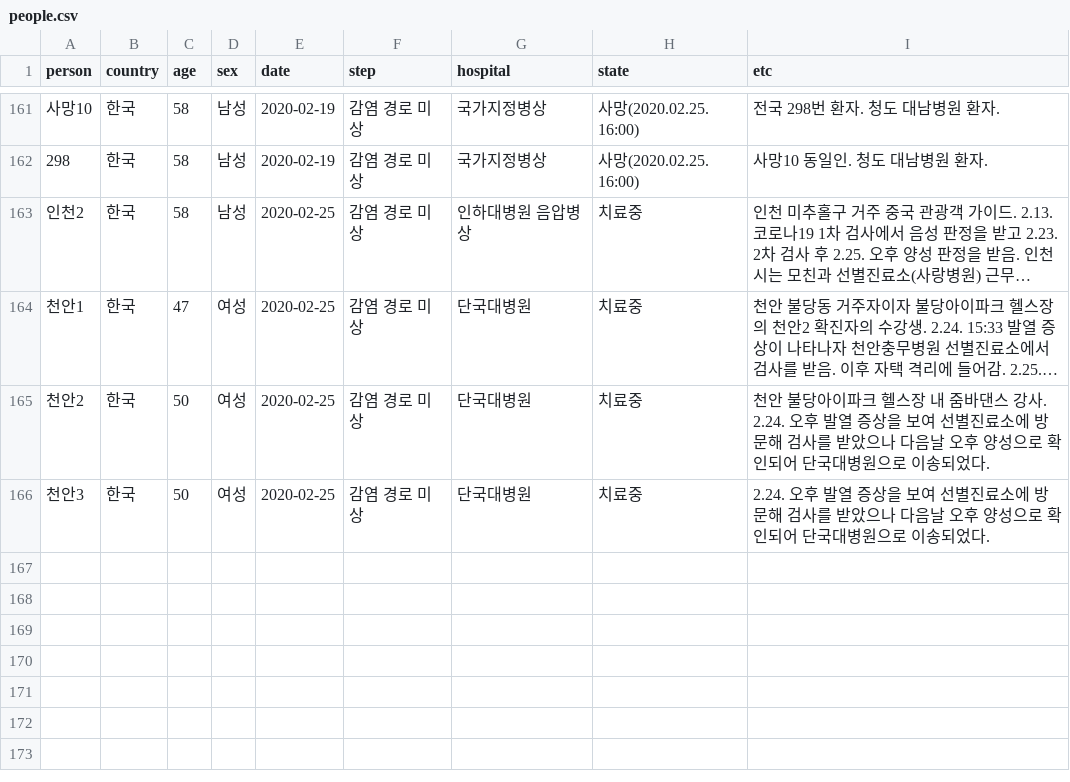
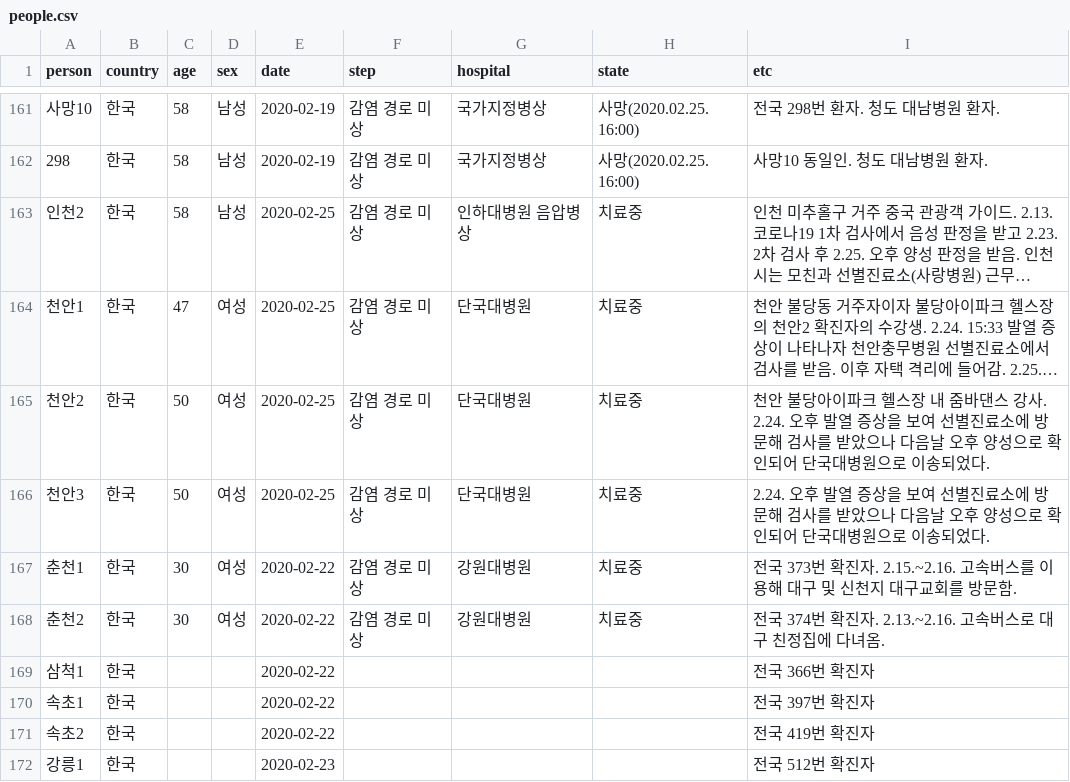
Before and after one commit to soorichu/coronako, a CSV file: public/file/people.csv, drawn as a sheet; only a part is shown, gaps mark what is left out; long unchanged cells end in …; the diff names each change by its address in the sheet, - before the commit and + after, or states it on an @@ line.

```diff
--- a/public/file/people.csv
+++ b/public/file/people.csv
+row 167: 춘천1 | 한국 | 30 | 여성 | 2020-02-22 | 감염 경로 미상 | 강원대병원 | 치료중 | 전국 373번 확진자. 2.15.~2.16. 고속버스를 이용해 대구 및 신천지 대구교회를 방문함.
+row 168: 춘천2 | 한국 | 30 | 여성 | 2020-02-22 | 감염 경로 미상 | 강원대병원 | 치료중 | 전국 374번 확진자. 2.13.~2.16. 고속버스로 대구 친정집에 다녀옴.
+row 169: 삼척1 | 한국 |  |  | 2020-02-22 |  |  |  | 전국 366번 확진자
+row 170: 속초1 | 한국 |  |  | 2020-02-22 |  |  |  | 전국 397번 확진자
+row 171: 속초2 | 한국 |  |  | 2020-02-22 |  |  |  | 전국 419번 확진자
+row 172: 강릉1 | 한국 |  |  | 2020-02-23 |  |  |  | 전국 512번 확진자
```
Also changed, not shown: public/file/position.csv.
